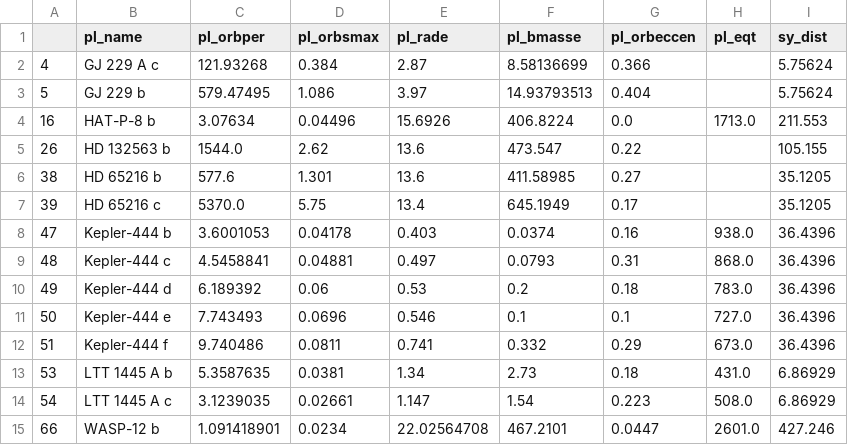
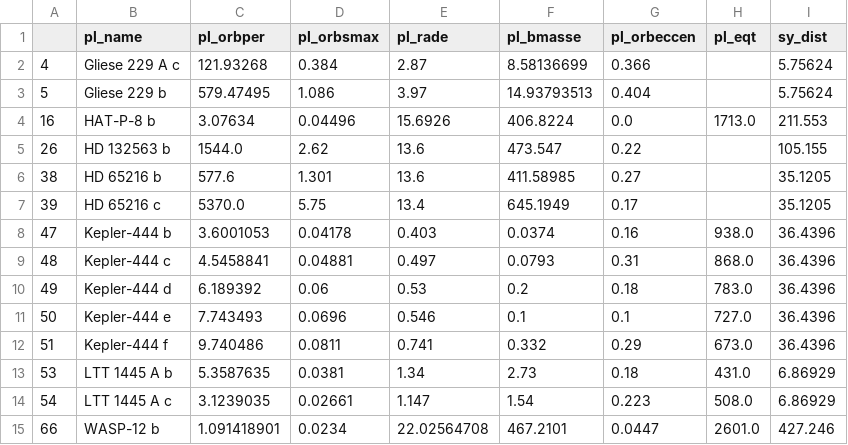
Before and after one commit to emadonev/nbody_exoplanets, a CSV file: output/final_exoplanets.csv, drawn as a sheet.

```diff
--- a/output/final_exoplanets.csv
+++ b/output/final_exoplanets.csv
@@ -1,4 +1,4 @@
 ,pl_name,pl_orbper,pl_orbsmax,pl_rade,pl_bmasse,pl_orbeccen,pl_eqt,sy_dist
-4,GJ 229 A c,121.93268,0.384,2.87,8.58136699,0.366,,5.75624
-5,GJ 229 b,579.47495,1.086,3.97,14.93793513,0.404,,5.75624
+4,Gliese 229 A c,121.93268,0.384,2.87,8.58136699,0.366,,5.75624
+5,Gliese 229 b,579.47495,1.086,3.97,14.93793513,0.404,,5.75624
 16,HAT-P-8 b,3.07634,0.04496,15.6926,406.8224,0.0,1713.0,211.553
```
Also changed, not shown: input/planets_triple.csv, 1 other file.
